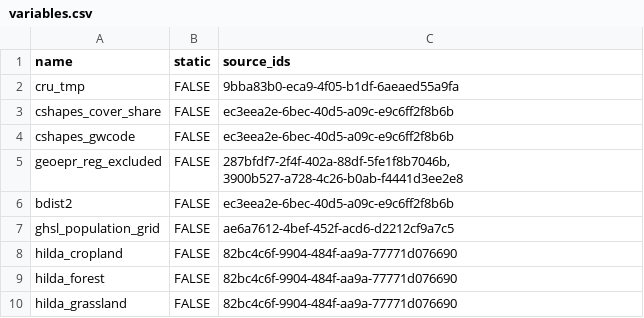
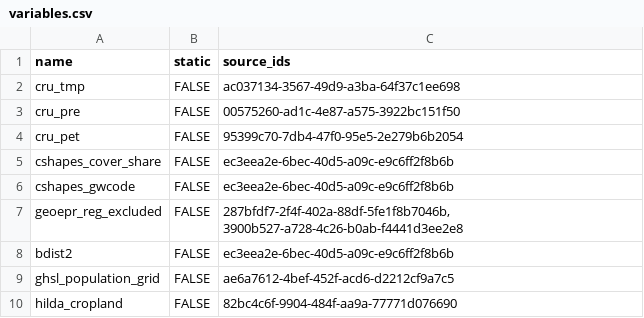
Before and after one commit to prio-data/priogrid, a CSV file: data_raw/variables.csv, drawn as a sheet; only a part is shown; the shorter side is filled out with more unchanged rows.

```diff
--- a/data_raw/variables.csv
+++ b/data_raw/variables.csv
@@ -1,3 +1,5 @@
 name	static	source_ids
-cru_tmp	FALSE	9bba83b0-eca9-4f05-b1df-6aeaed55a9fa
+cru_tmp	FALSE	ac037134-3567-49d9-a3ba-64f37c1ee698
+cru_pre	FALSE	00575260-ad1c-4e87-a575-3922bc151f50
+cru_pet	FALSE	95399c70-7db4-47f0-95e5-2e279b6b2054
 cshapes_cover_share	FALSE	ec3eea2e-6bec-40d5-a09c-e9c6ff2f8b6b
```
Also changed, not shown: 2 other files.
